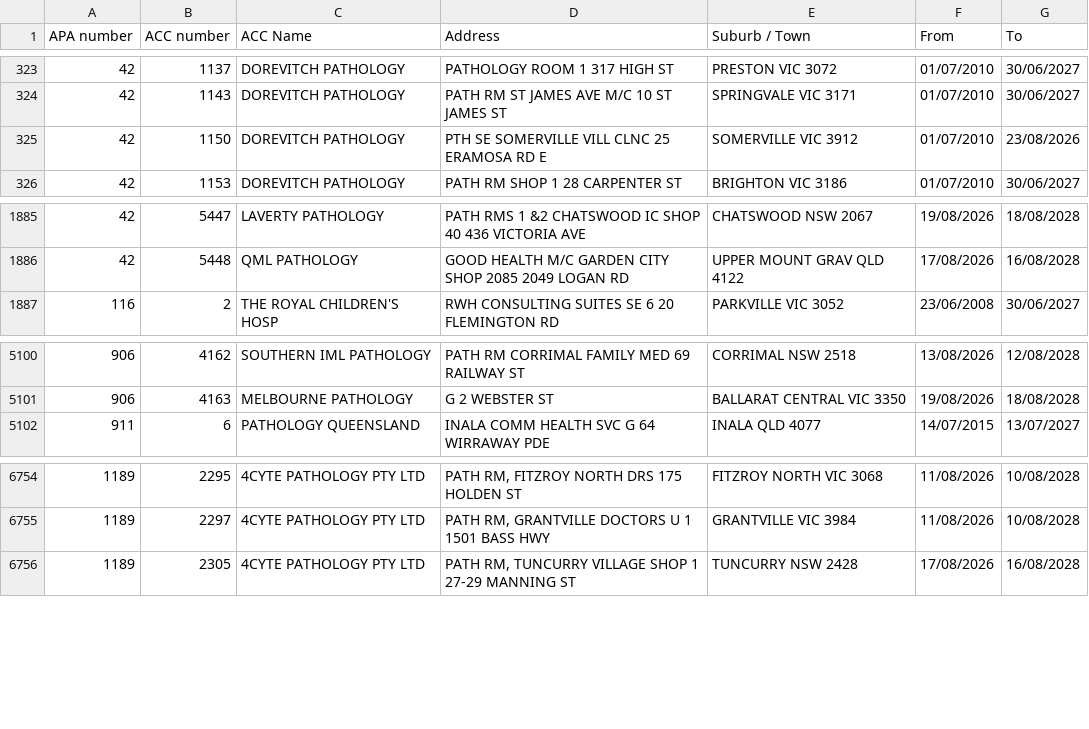
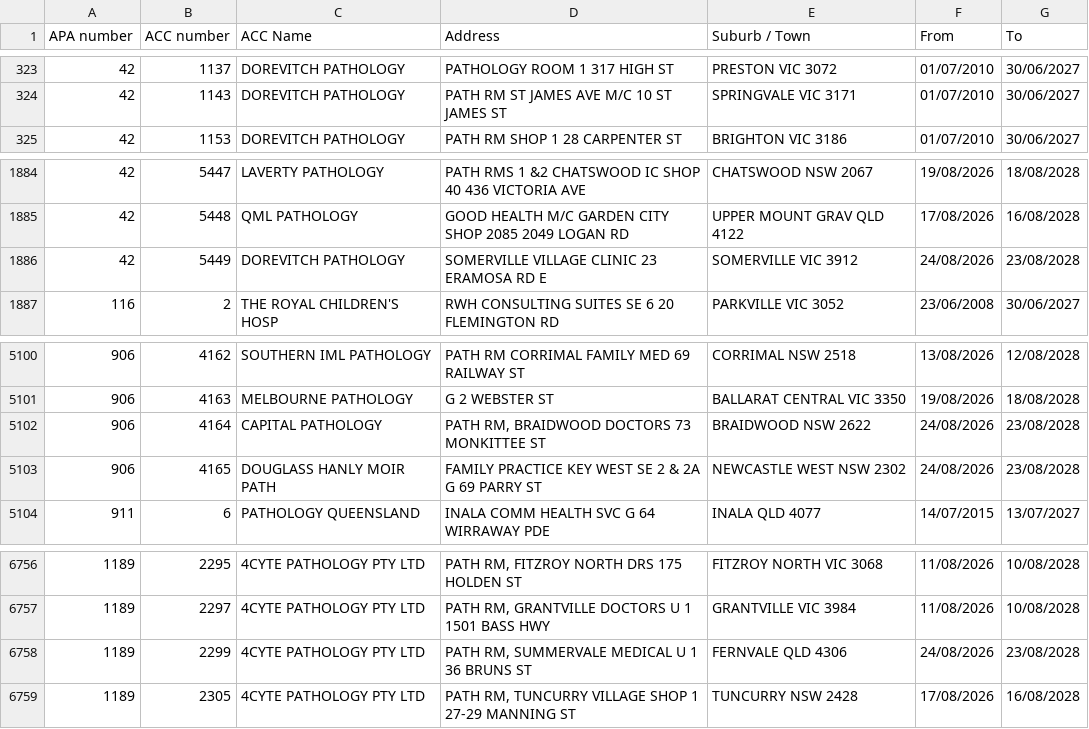
Before and after one commit to nwbort/apcc, a CSV file: apcc_list.csv, drawn as a sheet; only a part is shown, gaps mark what is left out; removed rows and columns are numbered as before the commit, all else as after; the diff names each change by its address in the sheet, - before the commit and + after, or states it on an @@ line.

```diff
--- a/apcc_list.csv
+++ b/apcc_list.csv
-row 325: 42 | 1150 | DOREVITCH PATHOLOGY | PTH SE SOMERVILLE VILL CLNC 25 ERAMOSA RD E | SOMERVILLE VIC 3912 | 01/07/2010 | 23/08/2026
+row 1886: 42 | 5449 | DOREVITCH PATHOLOGY | SOMERVILLE VILLAGE CLINIC 23 ERAMOSA RD E | SOMERVILLE VIC 3912 | 24/08/2026 | 23/08/2028
+row 5102: 906 | 4164 | CAPITAL PATHOLOGY | PATH RM, BRAIDWOOD DOCTORS 73 MONKITTEE ST | BRAIDWOOD NSW 2622 | 24/08/2026 | 23/08/2028
+row 5103: 906 | 4165 | DOUGLASS HANLY MOIR PATH | FAMILY PRACTICE KEY WEST SE 2 & 2A G 69 PARRY ST | NEWCASTLE WEST NSW 2302 | 24/08/2026 | 23/08/2028
+row 6758: 1189 | 2299 | 4CYTE PATHOLOGY PTY LTD | PATH RM, SUMMERVALE MEDICAL U 1 36 BRUNS ST | FERNVALE QLD 4306 | 24/08/2026 | 23/08/2028
```
